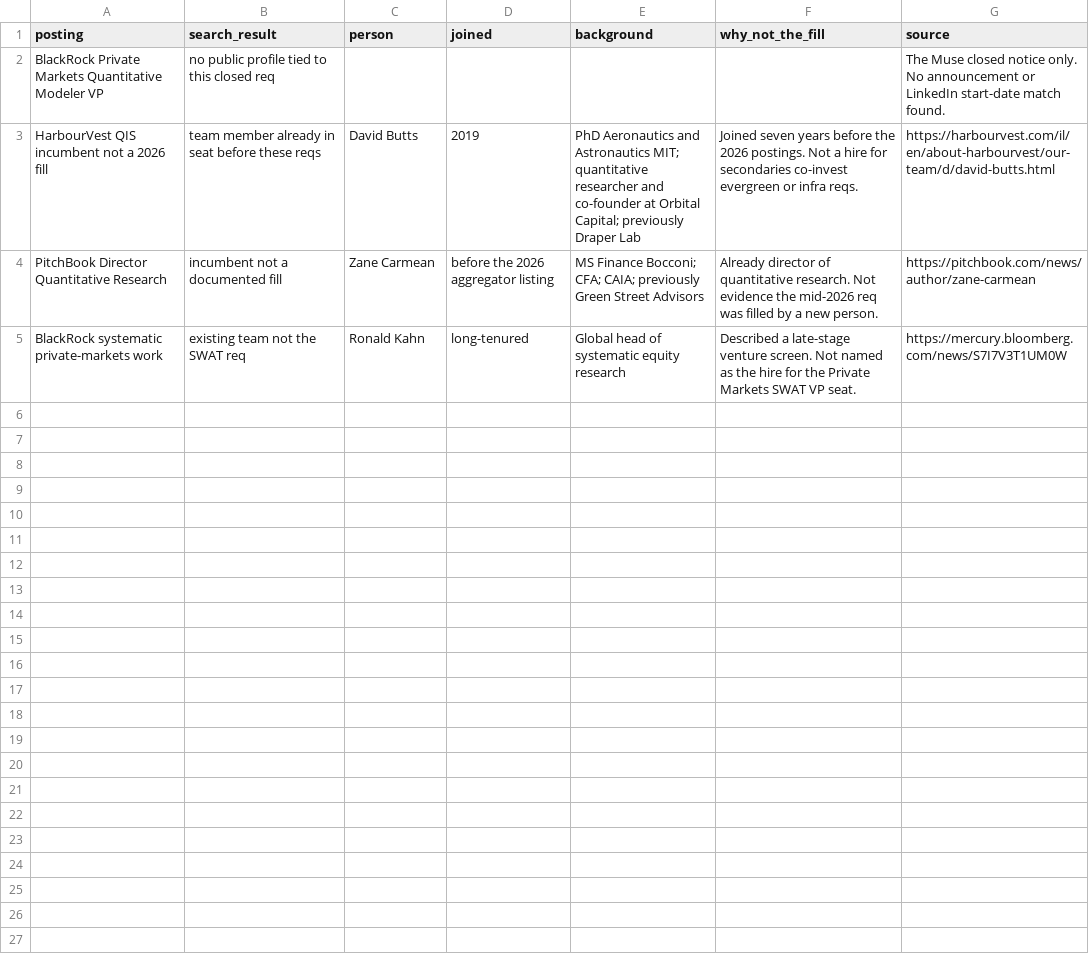
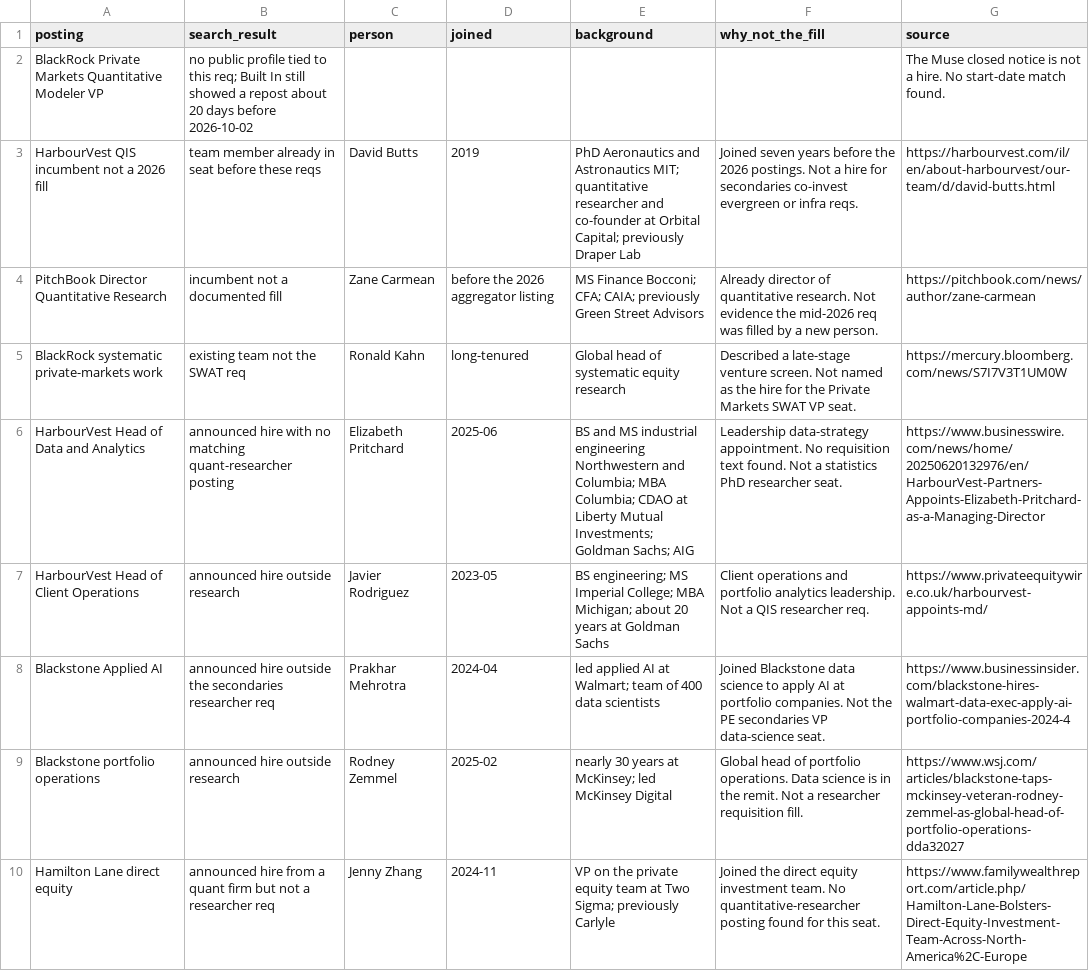
Before and after one commit to minjee-kim/Quant-Job-Market, a CSV file: data/raw/hire_search.csv, drawn as a sheet.

Commit message:
Record 2023-2025 hire search: no posting-to-person match

```diff
--- a/data/raw/hire_search.csv
+++ b/data/raw/hire_search.csv
@@ -1,3 +1,3 @@
 posting,search_result,person,joined,background,why_not_the_fill,source
-BlackRock Private Markets Quantitative Modeler VP,no public profile tied to this closed req,,,,,The Muse closed notice only. No announcement or LinkedIn start-date match found.
+BlackRock Private Markets Quantitative Modeler VP,no public profile tied to this req; Built In still showed a repost about 20 days before 2026-10-02,,,,,The Muse closed notice is not a hire. No start-date match found.
 HarbourVest QIS incumbent not a 2026 fill,team member already in seat before these reqs,David Butts,2019,PhD Aeronautics and Astronautics MIT; quantitative researcher and co-founder at Orbital Capital; previously Draper Lab,Joined seven years before the 2026 postings. Not a hire for secondaries co-invest evergreen or infra reqs.,https://harbourvest.com/il/en/about-harbourvest/our-team/d/david-butts.html
@@ -5 +5,6 @@ PitchBook Director Quantitative Research,incumbent not a documented fill,Zane Ca
 BlackRock systematic private-markets work,existing team not the SWAT req,Ronald Kahn,long-tenured,Global head of systematic equity research,Described a late-stage venture screen. Not named as the hire for the Private Markets SWAT VP seat.,https://mercury.bloomberg.com/news/S7I7V3T1UM0W
+HarbourVest Head of Data and Analytics,announced hire with no matching quant-researcher posting,Elizabeth Pritchard,2025-06,BS and MS industrial engineering Northwestern and Columbia; MBA Columbia; CDAO at Liberty Mutual Investments; Goldman Sachs; AIG,Leadership data-strategy appointment. No requisition text found. Not a statistics PhD researcher seat.,https://www.businesswire.com/news/home/20250620132976/en/HarbourVest-Partners-Appoints-Elizabeth-Pritchard-as-a-Managing-Director
+HarbourVest Head of Client Operations,announced hire outside research,Javier Rodriguez,2023-05,BS engineering; MS Imperial College; MBA Michigan; about 20 years at Goldman Sachs,Client operations and portfolio analytics leadership. Not a QIS researcher req.,https://www.privateequitywire.co.uk/harbourvest-appoints-md/
+Blackstone Applied AI,announced hire outside the secondaries researcher req,Prakhar Mehrotra,2024-04,led applied AI at Walmart; team of 400 data scientists,Joined Blackstone data science to apply AI at portfolio companies. Not the PE secondaries VP data-science seat.,https://www.businessinsider.com/blackstone-hires-walmart-data-exec-apply-ai-portfolio-companies-2024-4
+Blackstone portfolio operations,announced hire outside research,Rodney Zemmel,2025-02,nearly 30 years at McKinsey; led McKinsey Digital,Global head of portfolio operations. Data science is in the remit. Not a researcher requisition fill.,https://www.wsj.com/articles/blackstone-taps-mckinsey-veteran-rodney-zemmel-as-global-head-of-portfolio-operations-dda32027
+Hamilton Lane direct equity,announced hire from a quant firm but not a researcher req,Jenny Zhang,2024-11,VP on the private equity team at Two Sigma; previously Carlyle,Joined the direct equity investment team. No quantitative-researcher posting found for this seat.,https://www.familywealthreport.com/article.php/Hamilton-Lane-Bolsters-Direct-Equity-Investment-Team-Across-North-America%2C-Europe
```
